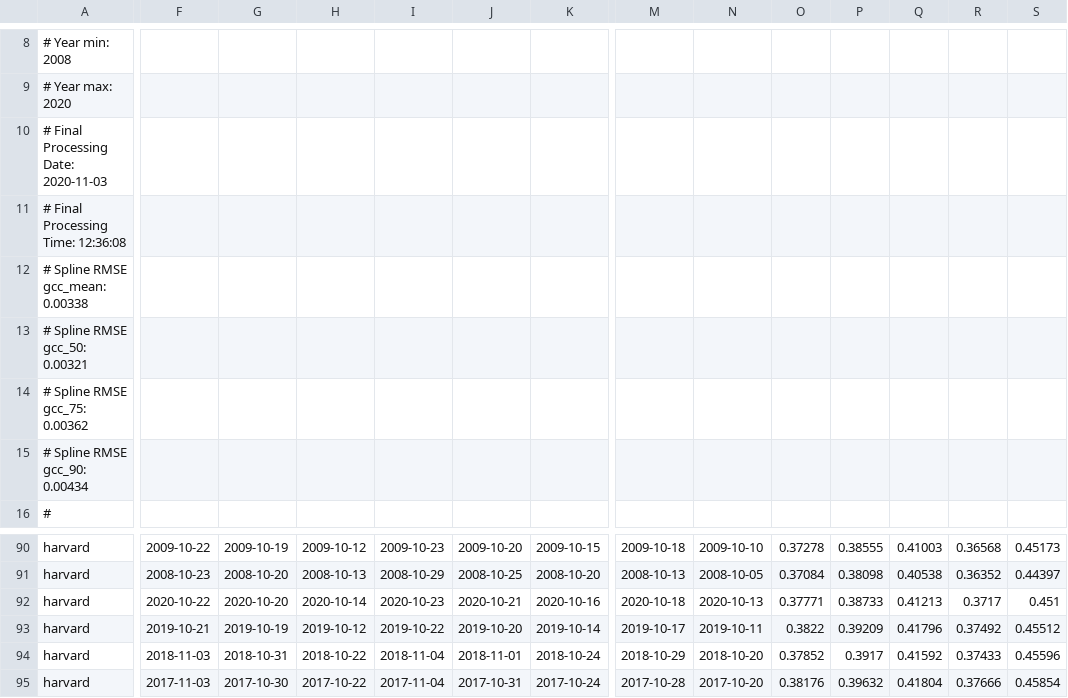
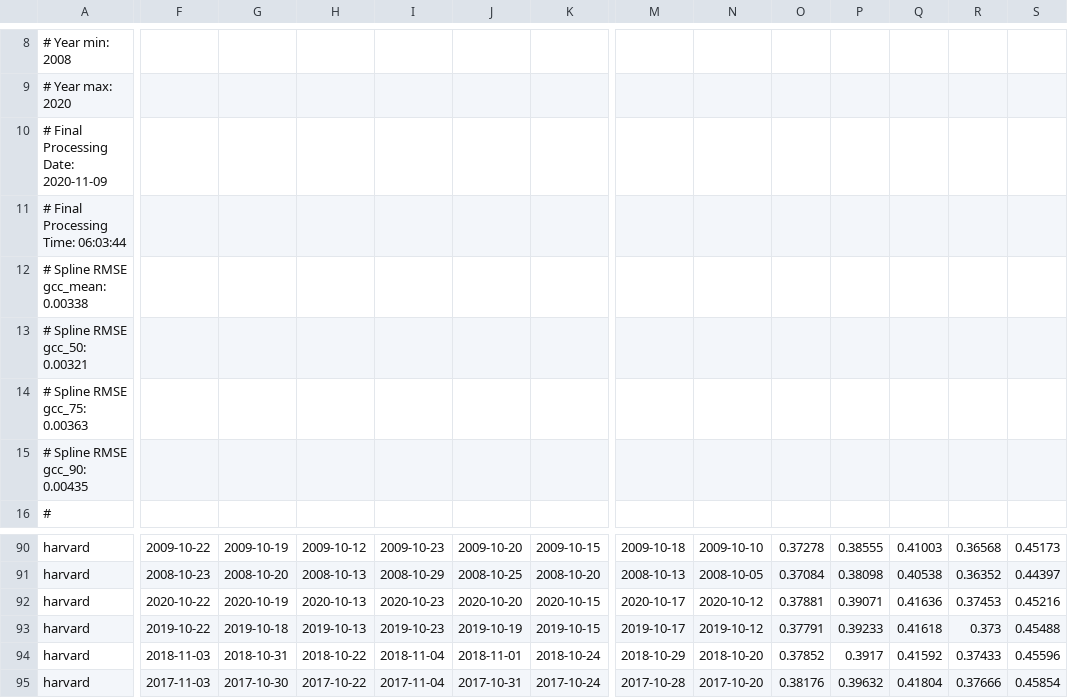
Before and after one commit to katharynduffy/Environmental-Informatics-Using-Research-Infrastructures-and-their-Data, a CSV file: data/harvard_DB_1000_3day_transition_dates.csv, drawn as a sheet; only a part is shown, gaps mark what is left out; the diff covers the shown part only; the diff names each change by its address in the sheet, - before the commit and + after, or states it on an @@ line.

```diff
--- a/data/harvard_DB_1000_3day_transition_dates.csv
+++ b/data/harvard_DB_1000_3day_transition_dates.csv
-A10: # Final Processing Date: 2020-11-03
+A10: # Final Processing Date: 2020-11-09
-A11: # Final Processing Time: 12:36:08
+A11: # Final Processing Time: 06:03:44
-A14: # Spline RMSE gcc_75: 0.00362
+A14: # Spline RMSE gcc_75: 0.00363
-A15: # Spline RMSE gcc_90: 0.00434
+A15: # Spline RMSE gcc_90: 0.00435
-G92: 2020-10-20
+G92: 2020-10-19
-H92: 2020-10-14
+H92: 2020-10-13
-J92: 2020-10-21
+J92: 2020-10-20
-K92: 2020-10-16
+K92: 2020-10-15
-M92: 2020-10-18
+M92: 2020-10-17
-N92: 2020-10-13
+N92: 2020-10-12
-O92: 0.37771
+O92: 0.37881
-P92: 0.38733
+P92: 0.39071
-Q92: 0.41213
+Q92: 0.41636
-R92: 0.3717
+R92: 0.37453
-S92: 0.451
+S92: 0.45216
-F93: 2019-10-21
+F93: 2019-10-22
-G93: 2019-10-19
+G93: 2019-10-18
-H93: 2019-10-12
+H93: 2019-10-13
-I93: 2019-10-22
+I93: 2019-10-23
-J93: 2019-10-20
+J93: 2019-10-19
-K93: 2019-10-14
+K93: 2019-10-15
-N93: 2019-10-11
+N93: 2019-10-12
-O93: 0.3822
+O93: 0.37791
-P93: 0.39209
+P93: 0.39233
-Q93: 0.41796
+Q93: 0.41618
-R93: 0.37492
+R93: 0.373
-S93: 0.45512
+S93: 0.45488
```
Also changed, not shown: 114 edited cells elsewhere in this file, data/harvardbarn2_DB_1000_3day.csv, data/harvardbarn2_DB_1000_3day_transition_dates.csv, 30 other files.
